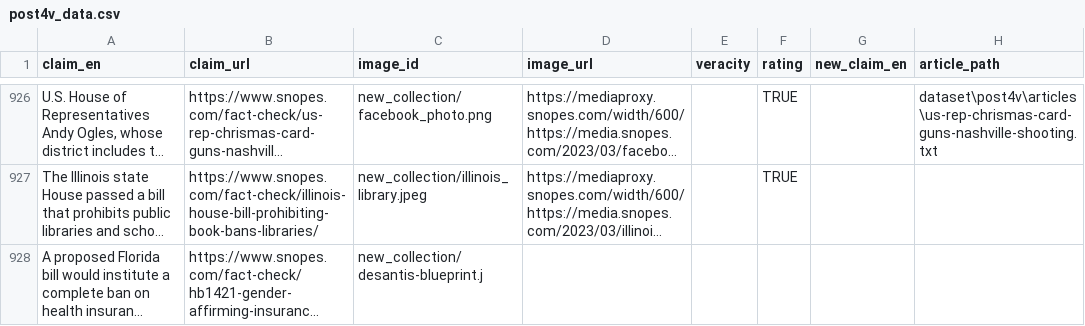
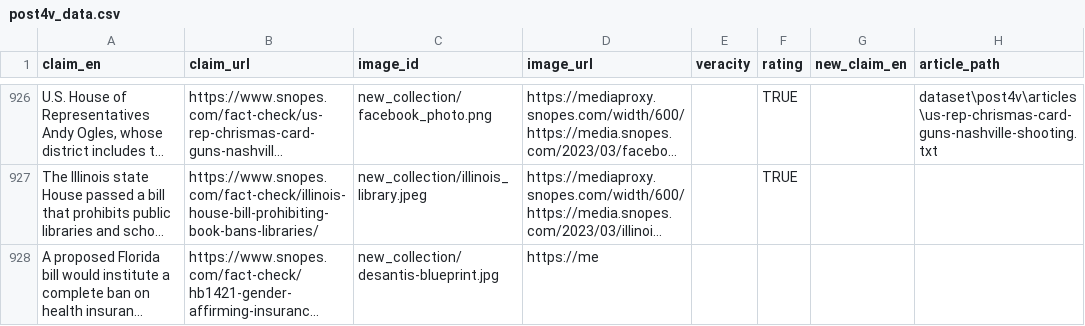
Before and after one commit to jiahuigeng/MMFC, a CSV file: dataset/post4v/post4v_data.csv, drawn as a sheet; only a part is shown, gaps mark what is left out; long unchanged cells end in …; the diff names each change by its address in the sheet, - before the commit and + after, or states it on an @@ line.

```diff
--- a/dataset/post4v/post4v_data.csv
+++ b/dataset/post4v/post4v_data.csv
-C928 (image_id): new_collection/desantis-blueprint.j
+C928 (image_id): new_collection/desantis-blueprint.jpg
-D928 (image_url): (empty)
+D928 (image_url): https://me
```
Also changed, not shown: dataset/cosmos/cosmos_data.csv, 1 other file.
